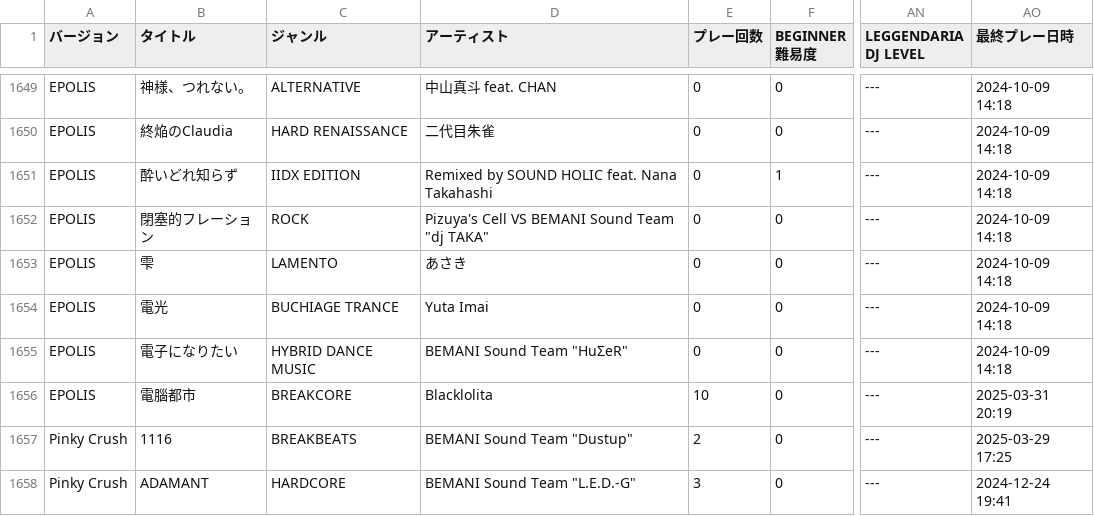
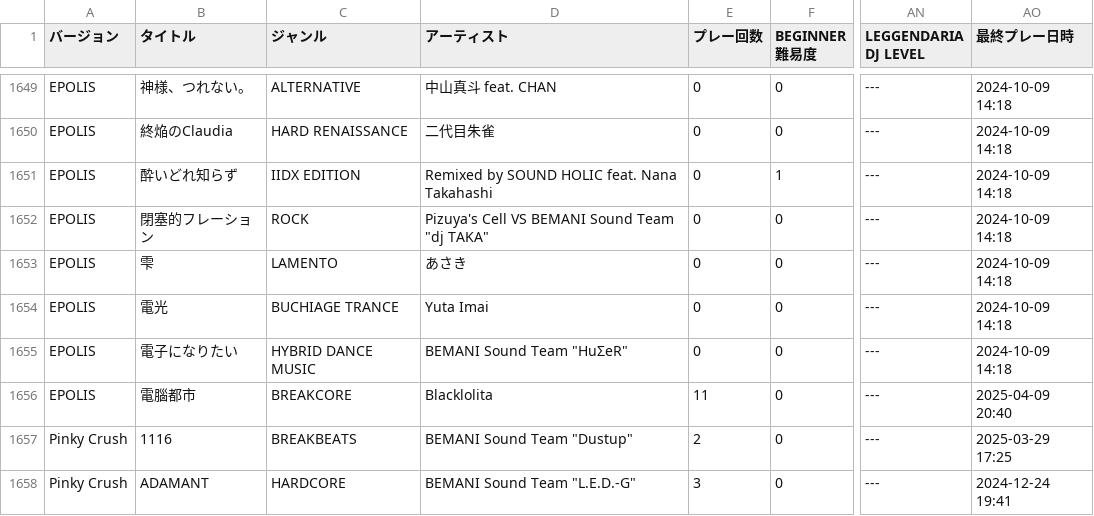
Before and after one commit to yozawa4662/iidx-csv, a CSV file: data/4461-8582_sp_score.csv, drawn as a sheet; only a part is shown, gaps mark what is left out; the diff covers the shown part only; the diff names each change by its address in the sheet, - before the commit and + after, or states it on an @@ line.

```diff
--- a/data/4461-8582_sp_score.csv
+++ b/data/4461-8582_sp_score.csv
-E1656 (プレー回数): 10
+E1656 (プレー回数): 11
-AO1656 (最終プレー日時): 2025-03-31 20:19
+AO1656 (最終プレー日時): 2025-04-09 20:40
```
Also changed, not shown: 59 edited cells elsewhere in this file.
